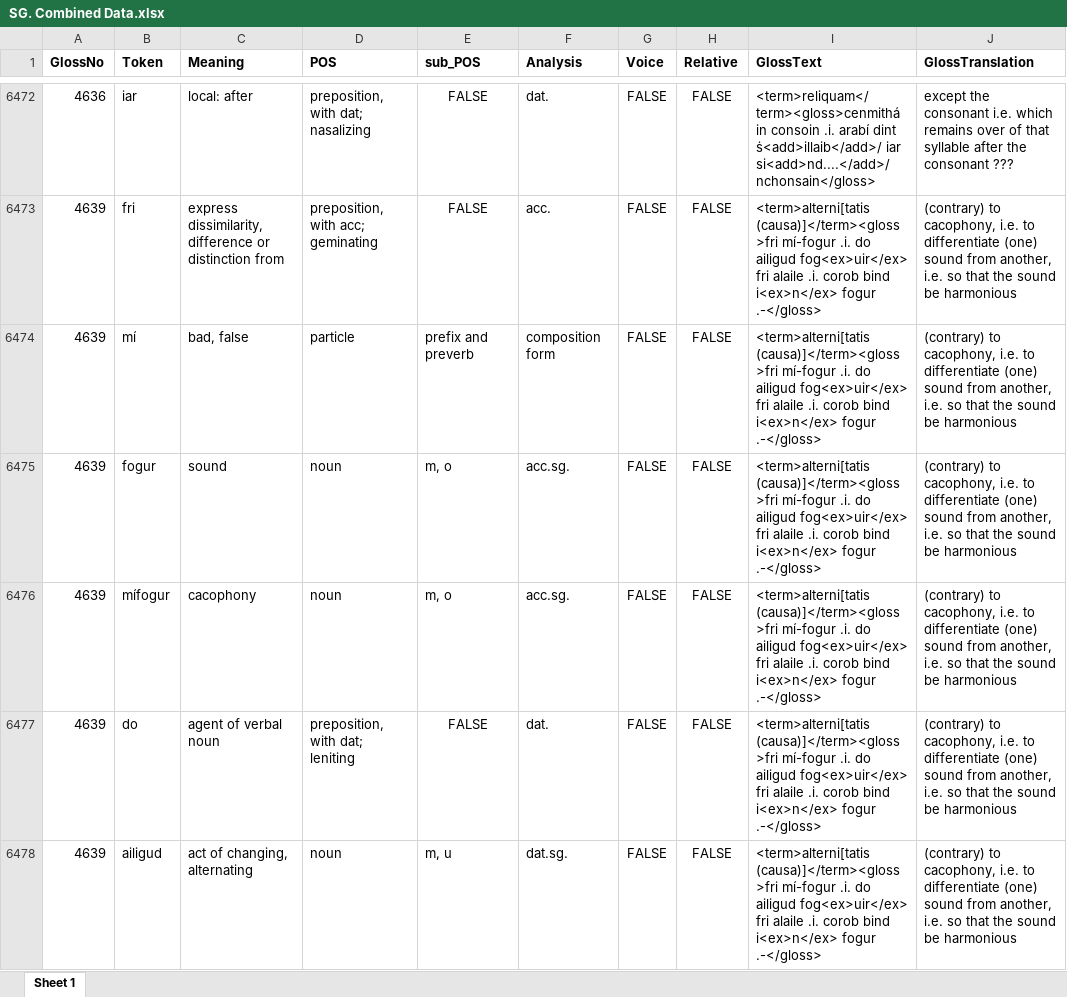
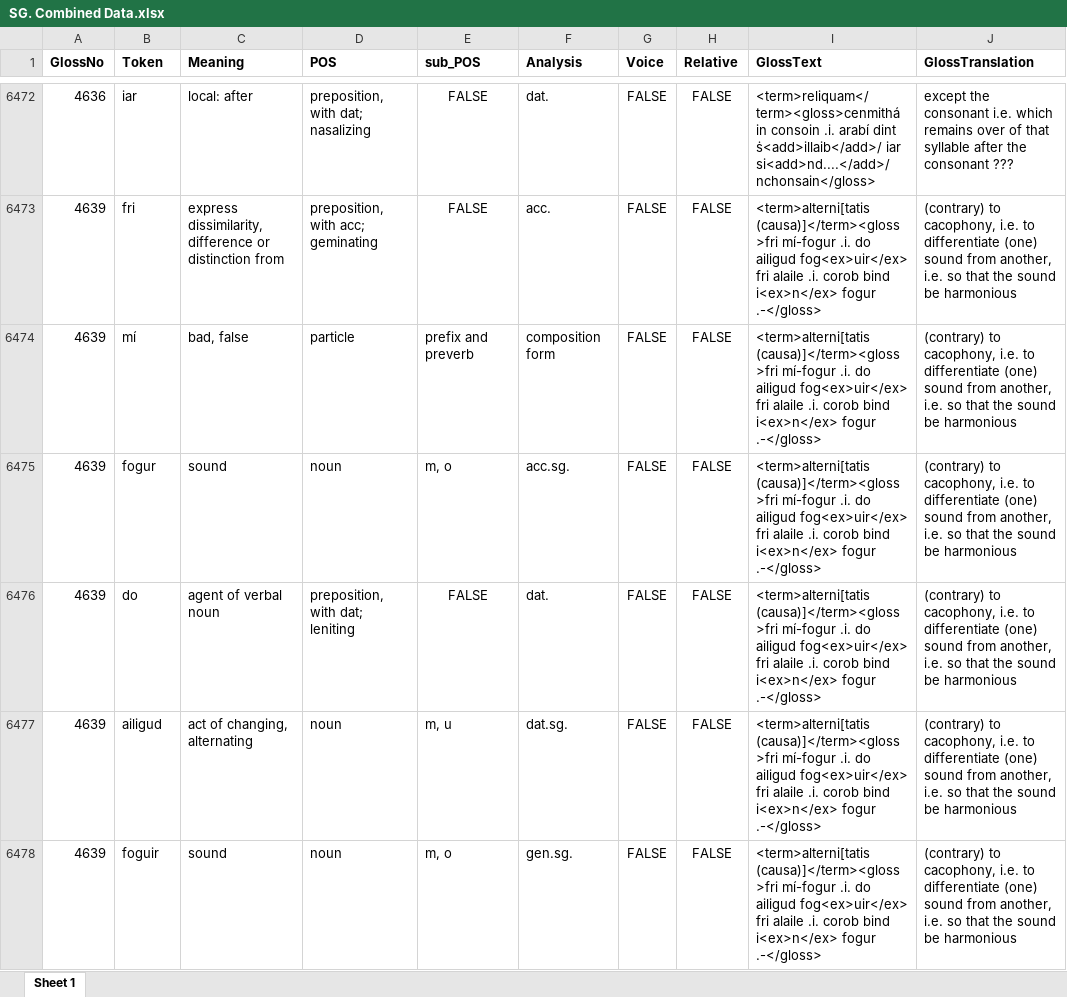
Before and after one commit to AdeDoyle/StGallGlossParser, an Excel workbook: SG. Combined Data.xlsx, sheet Sheet 1, drawn as a sheet; only a part is shown, gaps mark what is left out; the shorter side is filled out with more unchanged rows; values as stored, in another font and other column widths than the file's, no borders; removed rows and columns are numbered as before the commit, all else as after; the diff covers the shown part only; the diff names each change by its address in the sheet, - before the commit and + after, or states it on an @@ line.

```diff
--- a/SG. Combined Data.xlsx (sheet Sheet 1)
+++ b/SG. Combined Data.xlsx (sheet Sheet 1)
-row 6476: 4639 | mífogur | cacophony | noun | m, o | acc.sg. | FALSE | FALSE | <term>alterni[tatis (causa)]</term><gloss>fri mí-fogur .i. do ailigud fog<ex>uir</ex> fri alaile .i. corob bind i<ex>n</ex> fogur .-</gloss> | (contrary) to cacophony, i.e. to differentiate (one) sound from another, i.e. so that the sound be harmonious
```
Also changed, not shown: 1 added row, 1 removed row, 29 edited cells and cell formats elsewhere in this sheet, 9 other files.
